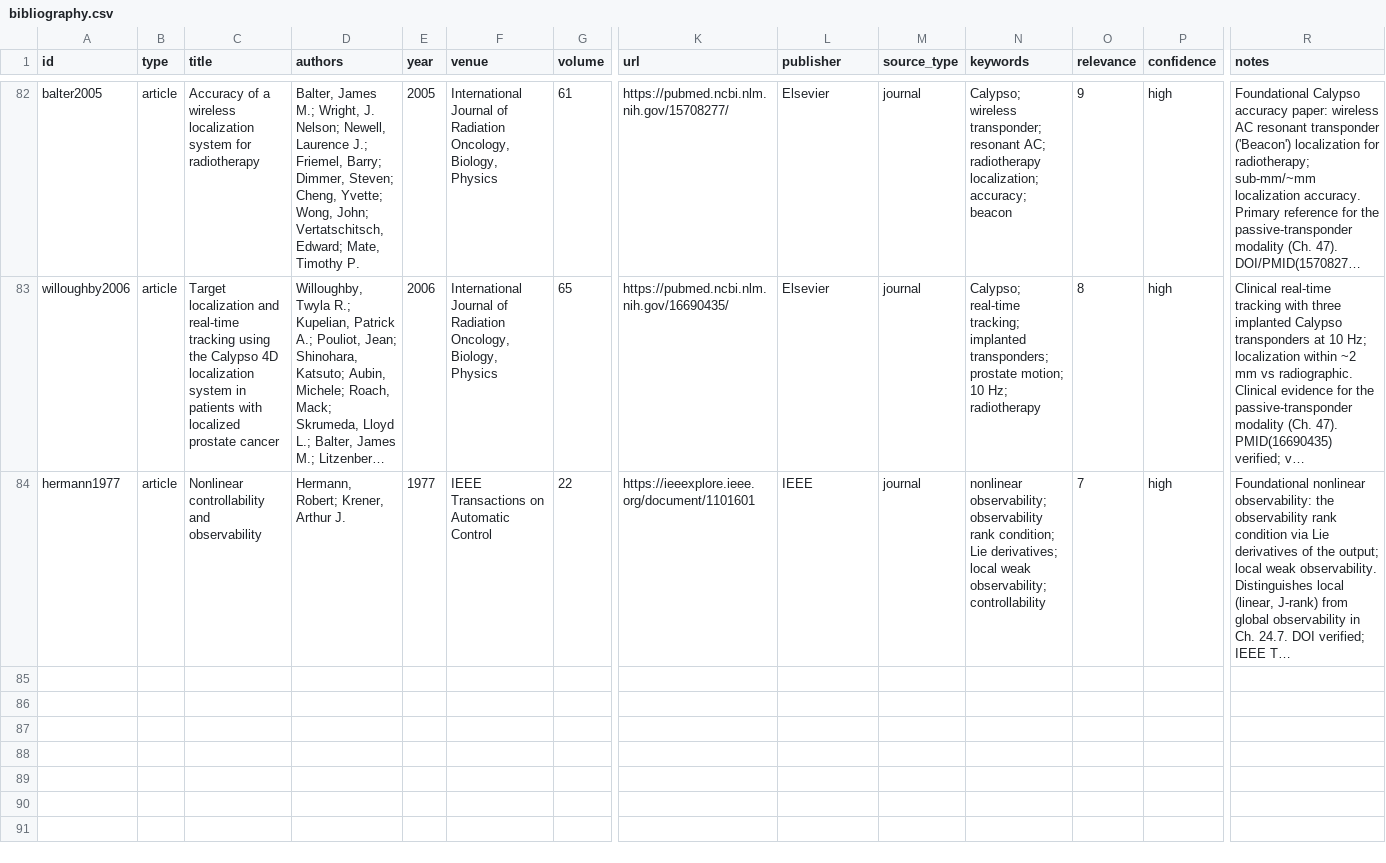
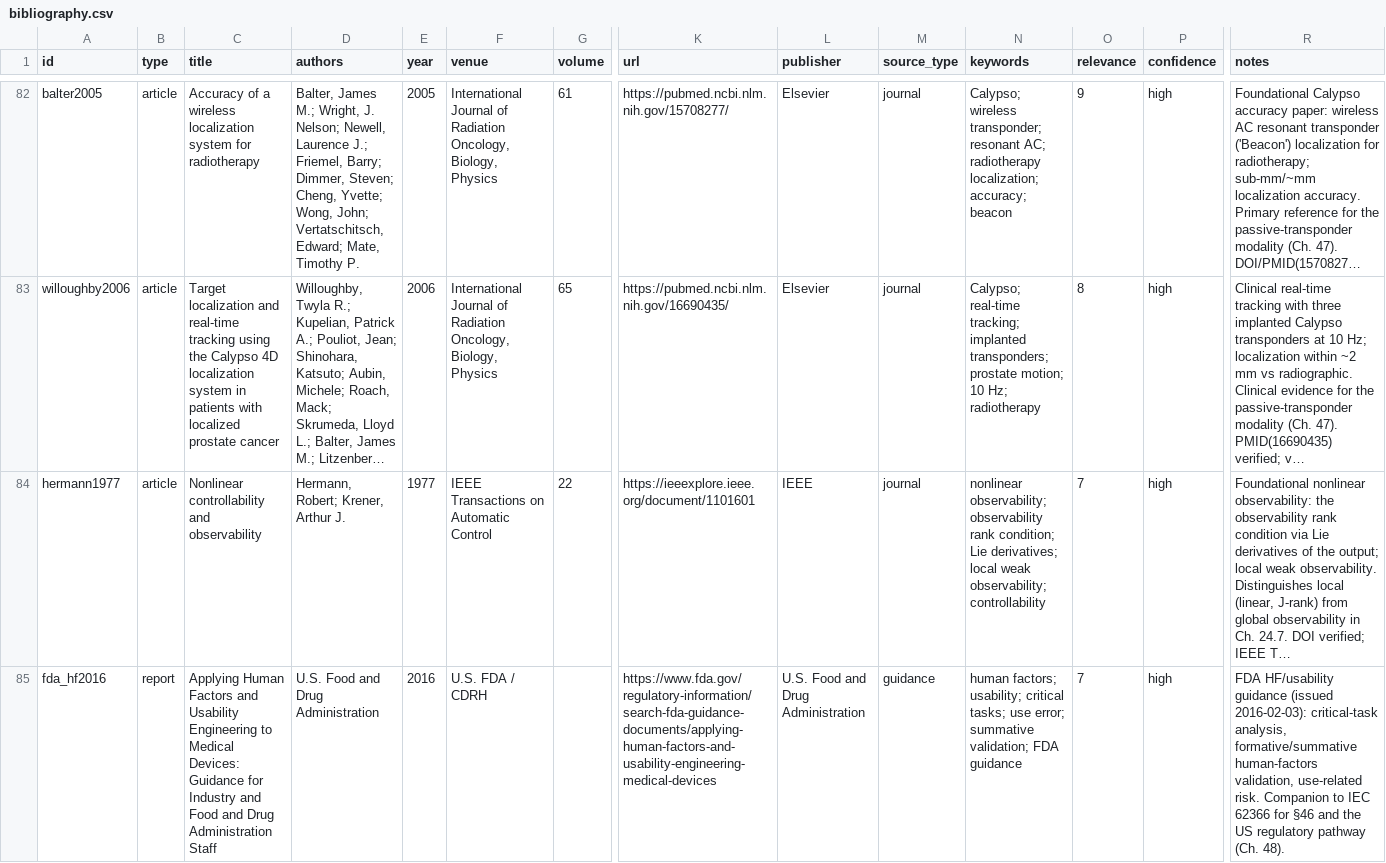
Before and after one commit to neilq1810/emt_study, a CSV file: citations/bibliography.csv, drawn as a sheet; only a part is shown, gaps mark what is left out; long unchanged cells end in …; rows hold the shown columns only; the diff covers the shown part only; the diff names each change by its address in the sheet, - before the commit and + after, or states it on an @@ line.

```diff
--- a/citations/bibliography.csv
+++ b/citations/bibliography.csv
+row 85: fda_hf2016 | report | Applying Human Factors and Usability Engineering to Medical Devices: Guidance for Industry and Food and Drug Administration Staff | U.S. Food and Drug Administration | 2016 | U.S. FDA / CDRH |  | https://www.fda.gov/regulatory-information/search-fda-guidance-documents/applying-human-factors-and-usability-engineering-medical-devices | U.S. Food and Drug Administration | guidance | human factors; usability; critical tasks; use error; summative validation; FDA guidance | 7 | high | FDA HF/usability guidance (issued 2016-02-03): critical-task analysis, formative/summative human-factors validation, use-related risk. Companion to IEC 62366 for §46 and the US regulatory pathway (Ch. 48).
```
Also changed, not shown: 1 added row elsewhere in this file, 4 other files.
